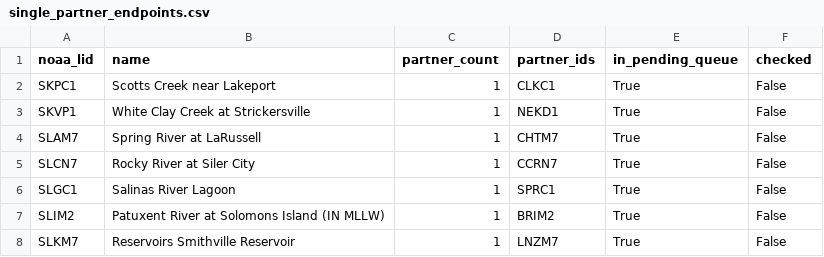
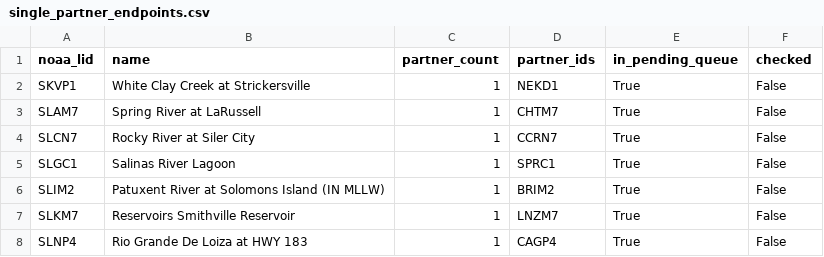
Before and after one commit to pbangiola/paddlersmap, a CSV file: data/network_audit/single_partner_endpoints.csv, drawn as a sheet; only a part is shown; the shorter side is filled out with more unchanged rows.

```diff
--- a/data/network_audit/single_partner_endpoints.csv
+++ b/data/network_audit/single_partner_endpoints.csv
@@ -1,3 +1,2 @@
 noaa_lid,name,partner_count,partner_ids,in_pending_queue,checked
-SKPC1,Scotts Creek near Lakeport,1,CLKC1,True,False
 SKVP1,White Clay Creek at Strickersville,1,NEKD1,True,False
```
Also changed, not shown: data/network_audit/unchecked_endpoints.csv, 3 other files.
